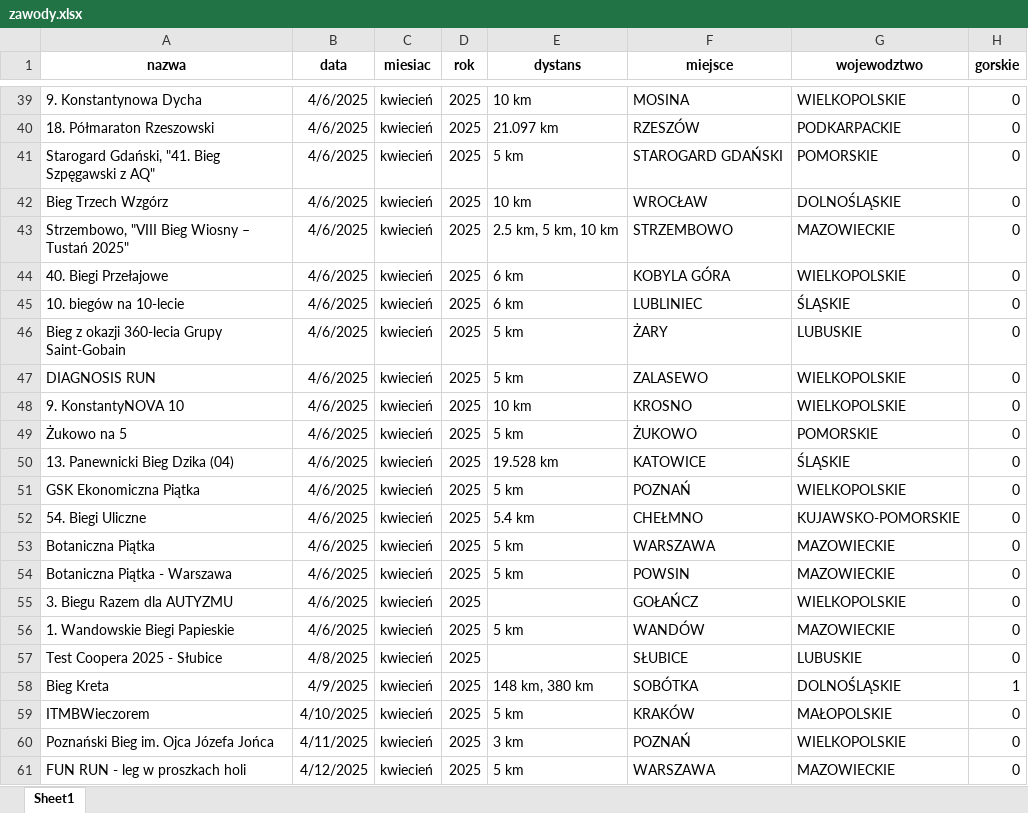
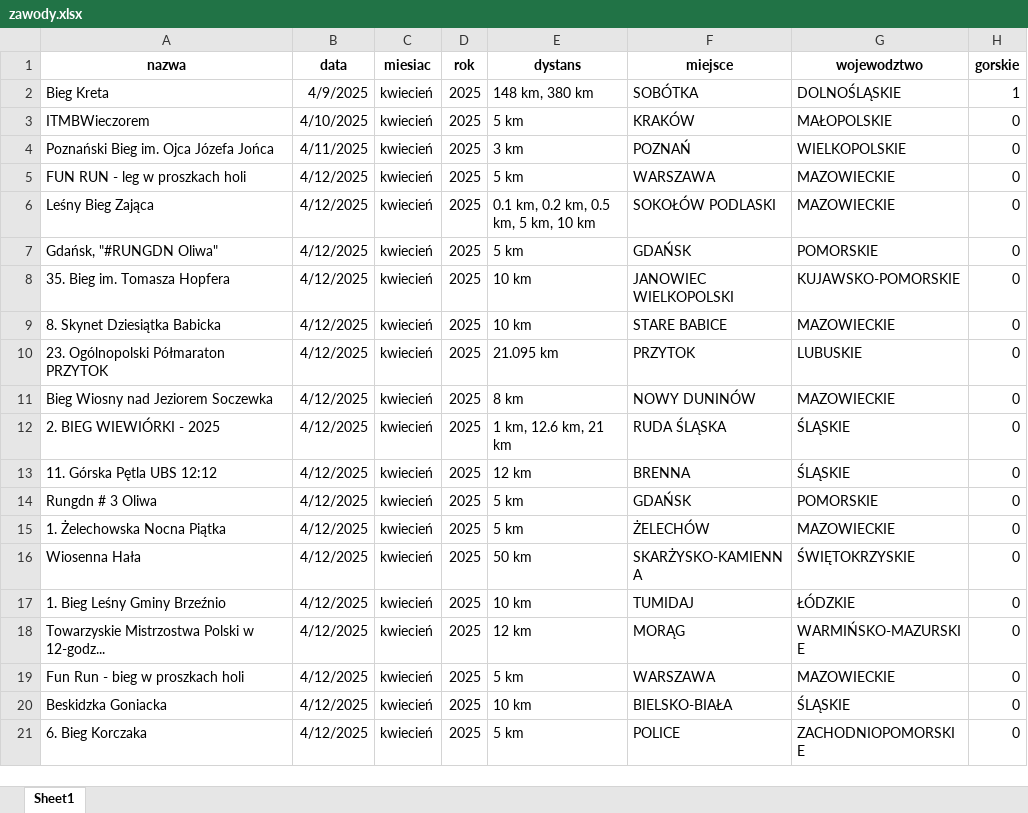
Before and after one commit to rybinski92/app_mb, an Excel workbook: assets/pliki_bazy/zawody.xlsx, sheet Sheet1, drawn as a sheet; only a part is shown, gaps mark what is left out; the shorter side is filled out with more unchanged rows; values as stored, in another font and other column widths than the file's, no borders; the diff covers the shown part only; the diff names each change by its address in the sheet, - before the commit and + after, or states it on an @@ line.

```diff
--- a/assets/pliki_bazy/zawody.xlsx (sheet Sheet1)
+++ b/assets/pliki_bazy/zawody.xlsx (sheet Sheet1)
-row 39: 9. Konstantynowa Dycha | 4/6/2025 | kwiecień | 2025 | 10 km | MOSINA | WIELKOPOLSKIE | 0
-row 40: 18. Półmaraton Rzeszowski | 4/6/2025 | kwiecień | 2025 | 21.097 km | RZESZÓW | PODKARPACKIE | 0
-row 41: Starogard Gdański, "41. Bieg Szpęgawski z AQ" | 4/6/2025 | kwiecień | 2025 | 5 km | STAROGARD GDAŃSKI | POMORSKIE | 0
-row 42: Bieg Trzech Wzgórz | 4/6/2025 | kwiecień | 2025 | 10 km | WROCŁAW | DOLNOŚLĄSKIE | 0
-row 43: Strzembowo, "VIII Bieg Wiosny – Tustań 2025" | 4/6/2025 | kwiecień | 2025 | 2.5 km, 5 km, 10 km | STRZEMBOWO | MAZOWIECKIE | 0
-row 44: 40. Biegi Przełajowe | 4/6/2025 | kwiecień | 2025 | 6 km | KOBYLA GÓRA | WIELKOPOLSKIE | 0
-row 45: 10. biegów na 10-lecie | 4/6/2025 | kwiecień | 2025 | 6 km | LUBLINIEC | ŚLĄSKIE | 0
-row 46: Bieg z okazji 360-lecia Grupy Saint-Gobain | 4/6/2025 | kwiecień | 2025 | 5 km | ŻARY | LUBUSKIE | 0
-row 47: DIAGNOSIS RUN | 4/6/2025 | kwiecień | 2025 | 5 km | ZALASEWO | WIELKOPOLSKIE | 0
-row 48: 9. KonstantyNOVA 10 | 4/6/2025 | kwiecień | 2025 | 10 km | KROSNO | WIELKOPOLSKIE | 0
-row 49: Żukowo na 5 | 4/6/2025 | kwiecień | 2025 | 5 km | ŻUKOWO | POMORSKIE | 0
-row 50: 13. Panewnicki Bieg Dzika (04) | 4/6/2025 | kwiecień | 2025 | 19.528 km | KATOWICE | ŚLĄSKIE | 0
-row 51: GSK Ekonomiczna Piątka | 4/6/2025 | kwiecień | 2025 | 5 km | POZNAŃ | WIELKOPOLSKIE | 0
-row 52: 54. Biegi Uliczne | 4/6/2025 | kwiecień | 2025 | 5.4 km | CHEŁMNO | KUJAWSKO-POMORSKIE | 0
-row 53: Botaniczna Piątka | 4/6/2025 | kwiecień | 2025 | 5 km | WARSZAWA | MAZOWIECKIE | 0
-row 54: Botaniczna Piątka - Warszawa | 4/6/2025 | kwiecień | 2025 | 5 km | POWSIN | MAZOWIECKIE | 0
-row 55: 3. Biegu Razem dla AUTYZMU | 4/6/2025 | kwiecień | 2025 |  | GOŁAŃCZ | WIELKOPOLSKIE | 0
-row 56: 1. Wandowskie Biegi Papieskie | 4/6/2025 | kwiecień | 2025 | 5 km | WANDÓW | MAZOWIECKIE | 0
-row 57: Test Coopera 2025 - Słubice | 4/8/2025 | kwiecień | 2025 |  | SŁUBICE | LUBUSKIE | 0
```
Also changed, not shown: 37 removed rows elsewhere in this sheet, assets/pliki_bazy/polecane.xlsx, build/web/assets/pliki_bazy/polecane.xlsx, 8 other files.
